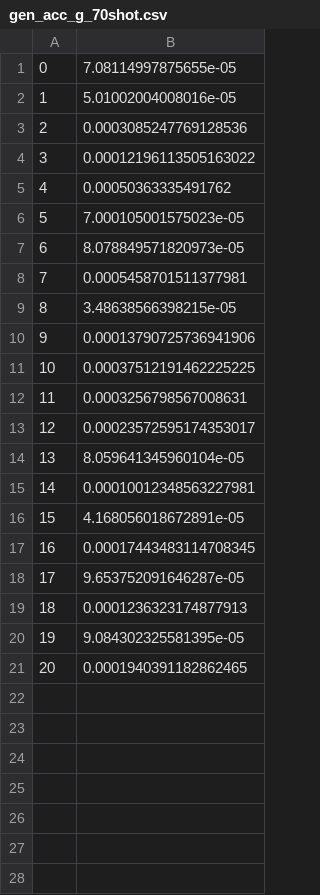
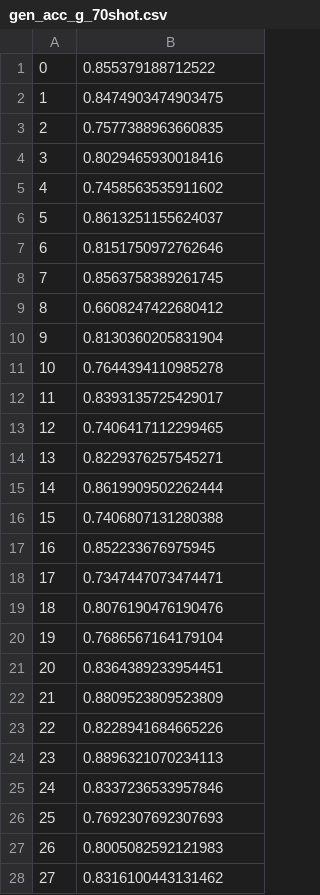
Before and after one commit to averieso/meta-for-cogs, a CSV file: output/gen_acc_g_70shot.csv, drawn as a sheet; only a part is shown; the diff covers the shown part only.

```diff
--- a/output/gen_acc_g_70shot.csv
+++ b/output/gen_acc_g_70shot.csv
@@ -1,21 +1,28 @@
-0,7.08114997875655e-05
-1,5.01002004008016e-05
-2,0.0003085247769128536
-3,0.00012196113505163022
-4,0.00050363335491762
-5,7.000105001575023e-05
-6,8.078849571820973e-05
-7,0.0005458701511377981
-8,3.48638566398215e-05
-9,0.00013790725736941906
-10,0.00037512191462225225
-11,0.0003256798567008631
-12,0.00023572595174353017
-13,8.059641345960104e-05
-14,0.00010012348563227981
-15,4.168056018672891e-05
-16,0.00017443483114708345
-17,9.653752091646287e-05
-18,0.0001236323174877913
-19,9.084302325581395e-05
-20,0.0001940391182862465
+0,0.855379188712522
+1,0.8474903474903475
+2,0.7577388963660835
+3,0.8029465930018416
+4,0.7458563535911602
+5,0.8613251155624037
+6,0.8151750972762646
+7,0.8563758389261745
+8,0.6608247422680412
+9,0.8130360205831904
+10,0.7644394110985278
+11,0.8393135725429017
+12,0.7406417112299465
+13,0.8229376257545271
+14,0.8619909502262444
+15,0.7406807131280388
+16,0.852233676975945
+17,0.7347447073474471
+18,0.8076190476190476
+19,0.7686567164179104
+20,0.8364389233954451
+21,0.8809523809523809
+22,0.8228941684665226
+23,0.8896321070234113
+24,0.8337236533957846
+25,0.7692307692307693
+26,0.8005082592121983
+27,0.8316100443131462
```
Also changed, not shown: 23 added rows elsewhere in this file, output/gen_acc_g_v5.csv, 6 other files.
